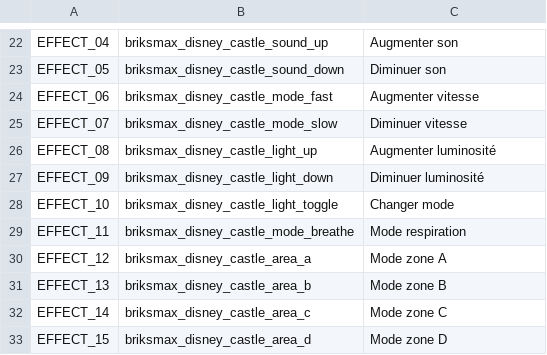
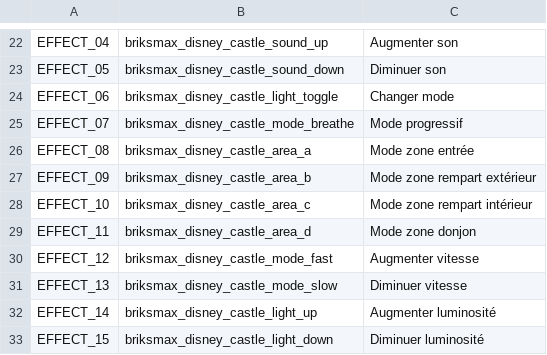
Before and after one commit to cgu-tech/ha-zero-hid, a CSV file: client/scripts/disney_castle.csv, drawn as a sheet; only a part is shown, gaps mark what is left out.

Commit message:
Add color and standard effects capabilites into light generated by entities generator

```diff
--- a/client/scripts/disney_castle.csv
+++ b/client/scripts/disney_castle.csv
@@ -23,11 +23,11 @@ EFFECT_04,briksmax_disney_castle_sound_up,Augmenter son
 EFFECT_05,briksmax_disney_castle_sound_down,Diminuer son
-EFFECT_06,briksmax_disney_castle_mode_fast,Augmenter vitesse
-EFFECT_07,briksmax_disney_castle_mode_slow,Diminuer vitesse
-EFFECT_08,briksmax_disney_castle_light_up,Augmenter luminosité
-EFFECT_09,briksmax_disney_castle_light_down,Diminuer luminosité
-EFFECT_10,briksmax_disney_castle_light_toggle,Changer mode
-EFFECT_11,briksmax_disney_castle_mode_breathe,Mode respiration
-EFFECT_12,briksmax_disney_castle_area_a,Mode zone A
-EFFECT_13,briksmax_disney_castle_area_b,Mode zone B
-EFFECT_14,briksmax_disney_castle_area_c,Mode zone C
-EFFECT_15,briksmax_disney_castle_area_d,Mode zone D
+EFFECT_06,briksmax_disney_castle_light_toggle,Changer mode
+EFFECT_07,briksmax_disney_castle_mode_breathe,Mode progressif
+EFFECT_08,briksmax_disney_castle_area_a,Mode zone entrée
+EFFECT_09,briksmax_disney_castle_area_b,Mode zone rempart extérieur
+EFFECT_10,briksmax_disney_castle_area_c,Mode zone rempart intérieur
+EFFECT_11,briksmax_disney_castle_area_d,Mode zone donjon
+EFFECT_12,briksmax_disney_castle_mode_fast,Augmenter vitesse
+EFFECT_13,briksmax_disney_castle_mode_slow,Diminuer vitesse
+EFFECT_14,briksmax_disney_castle_light_up,Augmenter luminosité
+EFFECT_15,briksmax_disney_castle_light_down,Diminuer luminosité
```
Also changed, not shown: client/scripts/eiffel_tower.csv, 2 other files.
